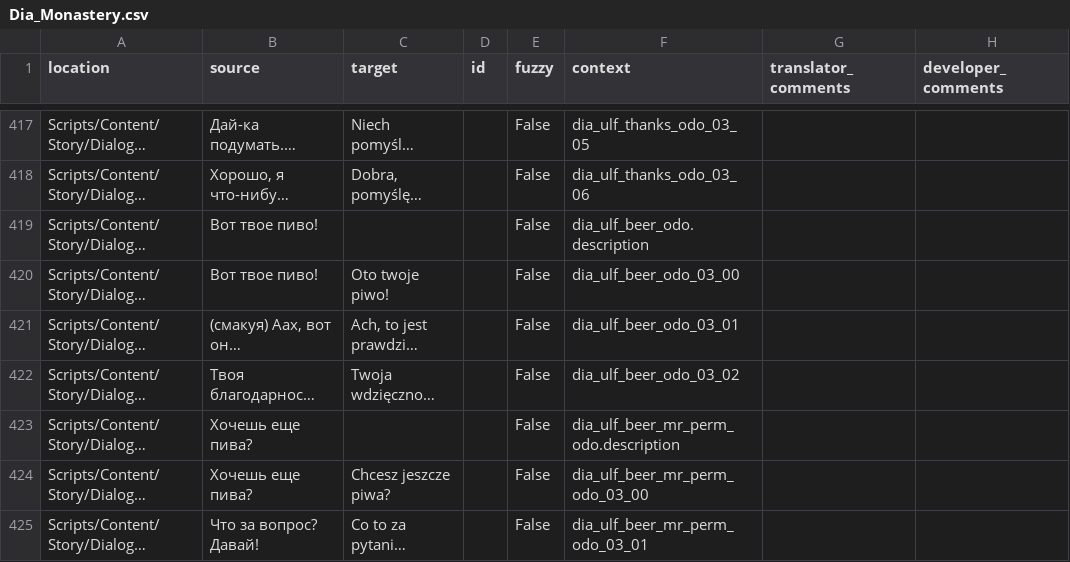
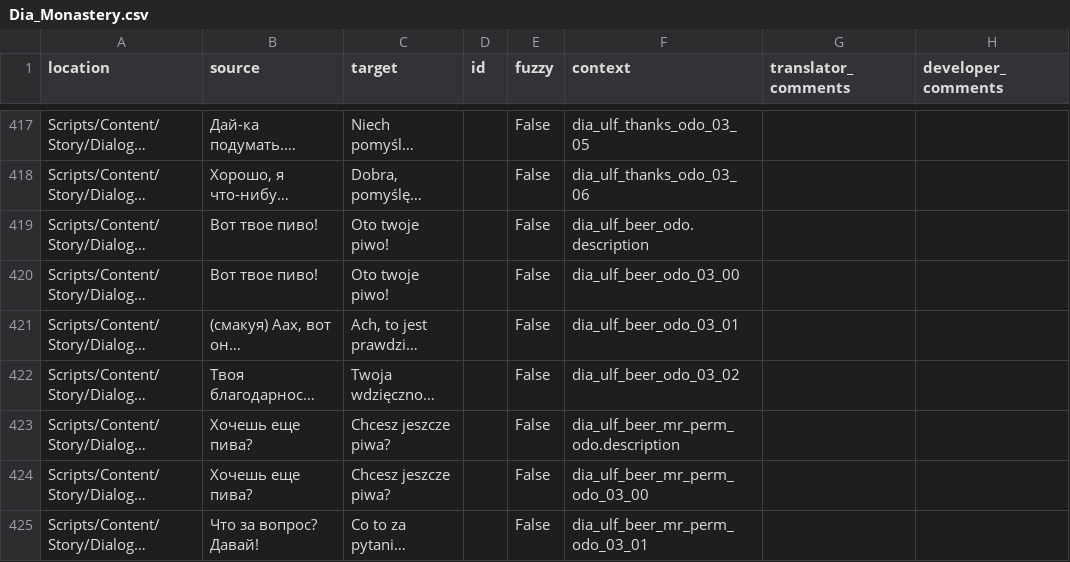
Before and after one commit to auronen/Mushroomers-Gothic-II-NoR-Mod-, a CSV file: .translations/pl/Dia_Monastery.csv, drawn as a sheet; only a part is shown, gaps mark what is left out; long unchanged cells end in …; the diff covers the shown part only; the diff names each change by its address in the sheet, - before the commit and + after, or states it on an @@ line.

```diff
--- a/.translations/pl/Dia_Monastery.csv
+++ b/.translations/pl/Dia_Monastery.csv
-C419 (target): (empty)
+C419 (target): Oto twoje piwo!
-C423 (target): (empty)
+C423 (target): Chcesz jeszcze piwa?
```
Also changed, not shown: 27 edited cells elsewhere in this file, .translations/pl/Dia_Harbour.csv, .translations/pl/Dia_Oberstadt.csv, 1 other file.
